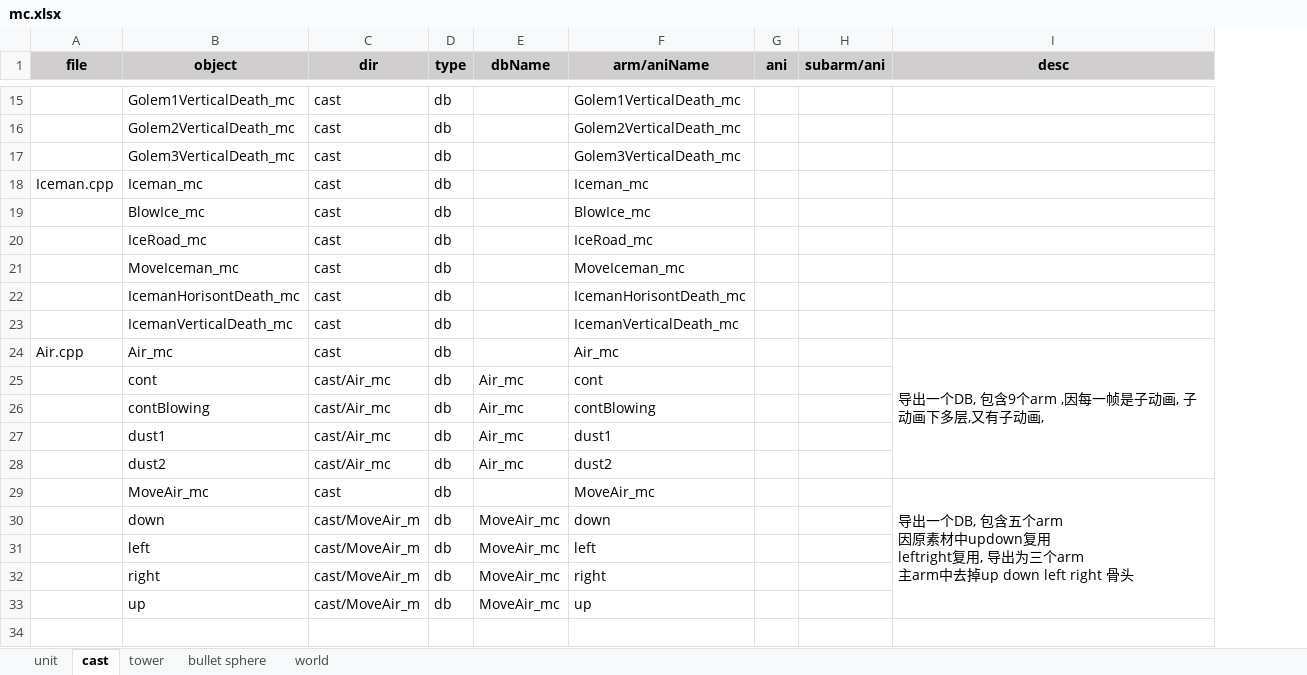
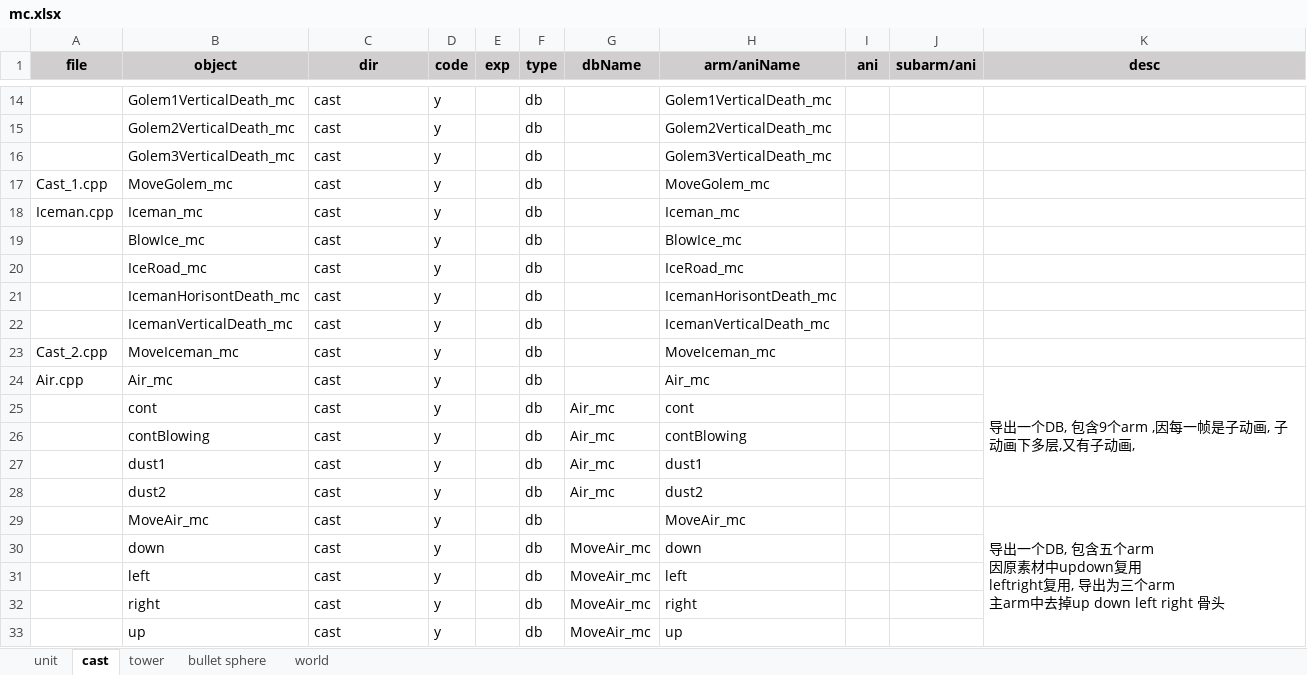
Before and after one commit to hans511002/brave, an Excel workbook: Resources/mc.xlsx, sheet cast, drawn as a sheet; only a part is shown, gaps mark what is left out; values as stored, in another font and other column widths than the file's, no borders; removed rows and columns are numbered as before the commit, all else as after; the diff covers the shown part only; the diff names each change by its address in the sheet, - before the commit and + after, or states it on an @@ line.

```diff
--- a/Resources/mc.xlsx (sheet cast)
+++ b/Resources/mc.xlsx (sheet cast)
+column D (code), rows 14-16: all y; rows 18-22: all y; rows 24-33: all y
+column E (exp), empty
+row 17: Cast_1.cpp | MoveGolem_mc | cast | y |  | db |  | MoveGolem_mc
-row 21:  | MoveIceman_mc | cast | db |  | MoveIceman_mc
+row 23: Cast_2.cpp | MoveIceman_mc | cast | y |  | db |  | MoveIceman_mc
-C25:C28 (dir): cast/Air_mc
+C25:C28 (dir): cast
-C30:C33 (dir): cast/MoveAir_m
+C30:C33 (dir): cast
```
Also changed, not shown: 1 removed row elsewhere in this sheet, sheet tower, sheet unit, formulas that keep their value, 17 other files.
